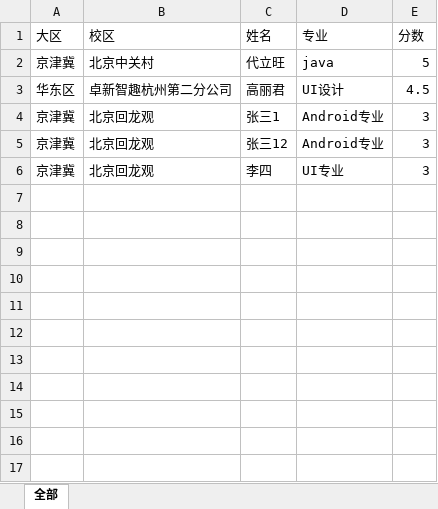
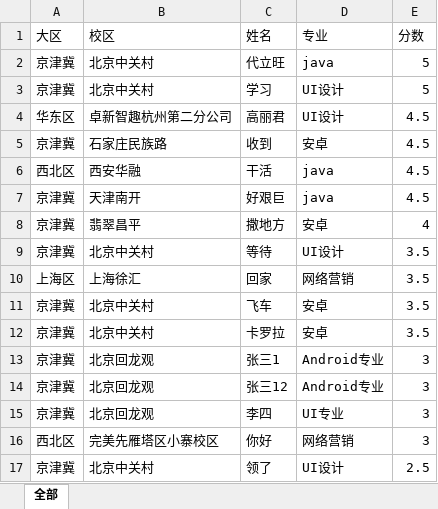
Before and after one commit to changegogo/feicuiTeacherScoreSys, an Excel workbook: public/xlsx/全部.xlsx, sheet 全部, drawn as a sheet; values as stored, in another font and other column widths than the file's, no borders; the diff names each change by its address in the sheet, - before the commit and + after, or states it on an @@ line.

```diff
--- a/public/xlsx/全部.xlsx (sheet 全部)
+++ b/public/xlsx/全部.xlsx (sheet 全部)
+row 3: 京津冀 | 北京中关村 | 学习 | UI设计 | 5
+row 5: 京津冀 | 石家庄民族路 | 收到 | 安卓 | 4.5
+row 6: 西北区 | 西安华融 | 干活 | java | 4.5
+row 7: 京津冀 | 天津南开 | 好艰巨 | java | 4.5
+row 8: 京津冀 | 翡翠昌平 | 撒地方 | 安卓 | 4
+row 9: 京津冀 | 北京中关村 | 等待 | UI设计 | 3.5
+row 10: 上海区 | 上海徐汇 | 回家 | 网络营销 | 3.5
+row 11: 京津冀 | 北京中关村 | 飞车 | 安卓 | 3.5
+row 12: 京津冀 | 北京中关村 | 卡罗拉 | 安卓 | 3.5
+row 16: 西北区 | 完美先雁塔区小寨校区 | 你好 | 网络营销 | 3
+row 17: 京津冀 | 北京中关村 | 领了 | UI设计 | 2.5
```
Also changed, not shown: public/xlsx/京津冀.xlsx, 42 other files.
